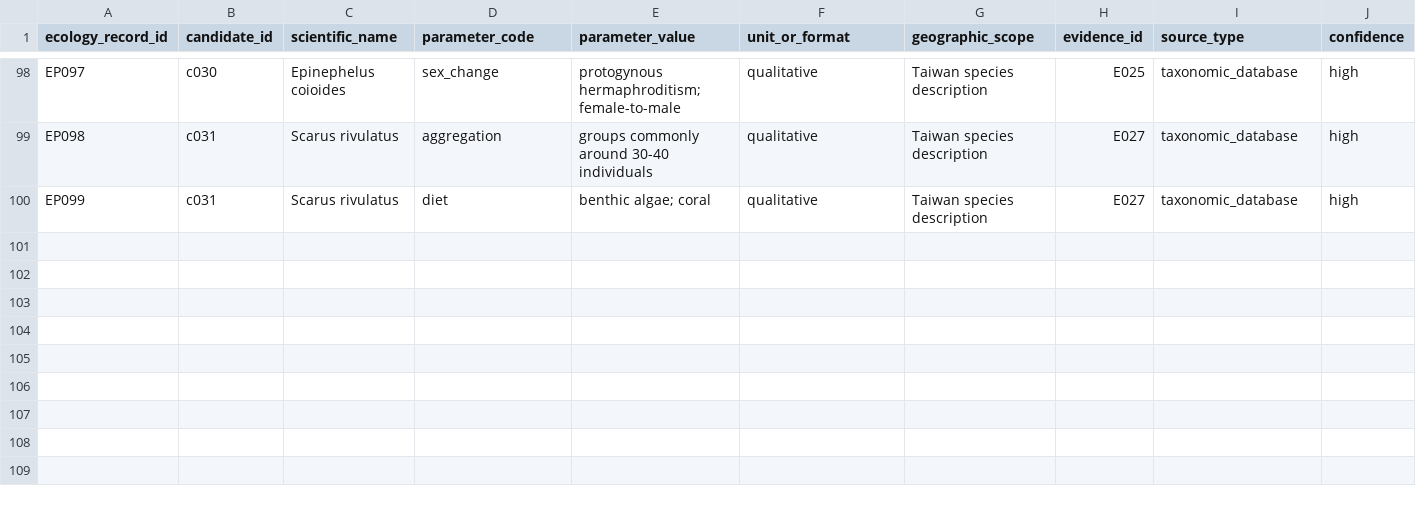
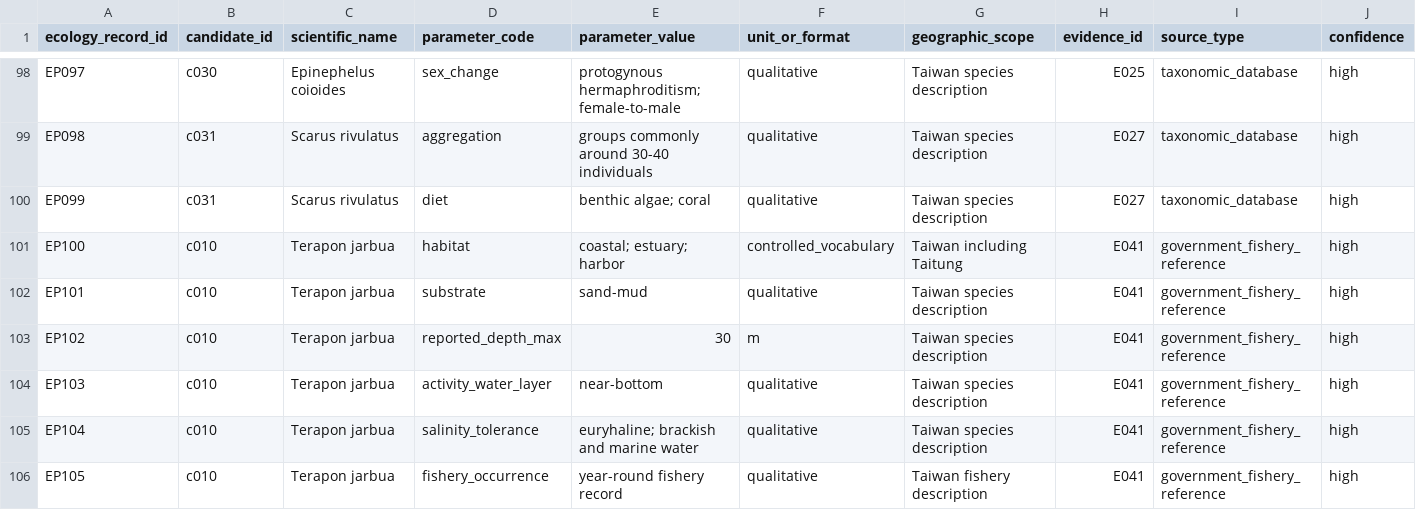
Before and after one commit to fb326549-lang/fishing-intelligence, a CSV file: P1/species/species_ecology_parameters.csv, drawn as a sheet; only a part is shown, gaps mark what is left out; rows hold the shown columns only; the diff names each change by its address in the sheet, - before the commit and + after, or states it on an @@ line.

```diff
--- a/P1/species/species_ecology_parameters.csv
+++ b/P1/species/species_ecology_parameters.csv
+row 101: EP100 | c010 | Terapon jarbua | habitat | coastal; estuary; harbor | controlled_vocabulary | Taiwan including Taitung | E041 | government_fishery_reference | high
+row 102: EP101 | c010 | Terapon jarbua | substrate | sand-mud | qualitative | Taiwan species description | E041 | government_fishery_reference | high
+row 103: EP102 | c010 | Terapon jarbua | reported_depth_max | 30 | m | Taiwan species description | E041 | government_fishery_reference | high
+row 104: EP103 | c010 | Terapon jarbua | activity_water_layer | near-bottom | qualitative | Taiwan species description | E041 | government_fishery_reference | high
+row 105: EP104 | c010 | Terapon jarbua | salinity_tolerance | euryhaline; brackish and marine water | qualitative | Taiwan species description | E041 | government_fishery_reference | high
+row 106: EP105 | c010 | Terapon jarbua | fishery_occurrence | year-round fishery record | qualitative | Taiwan fishery description | E041 | government_fishery_reference | high
```
Also changed, not shown: P1/species/species_candidate_register.csv, P1/species/species_evidence_register.csv.
